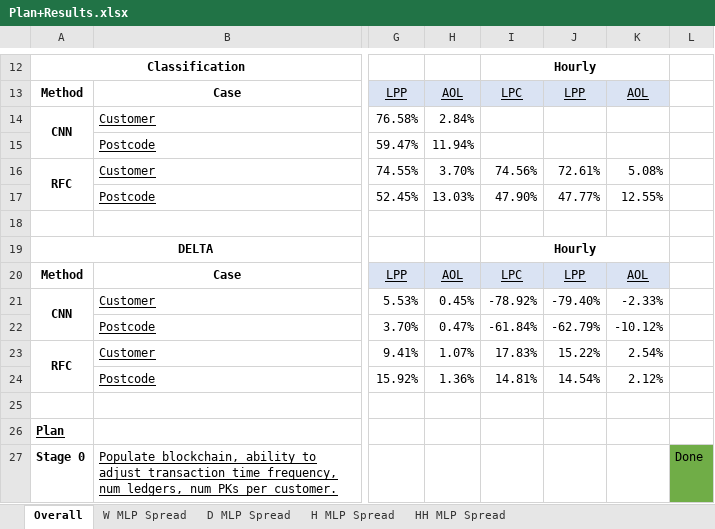
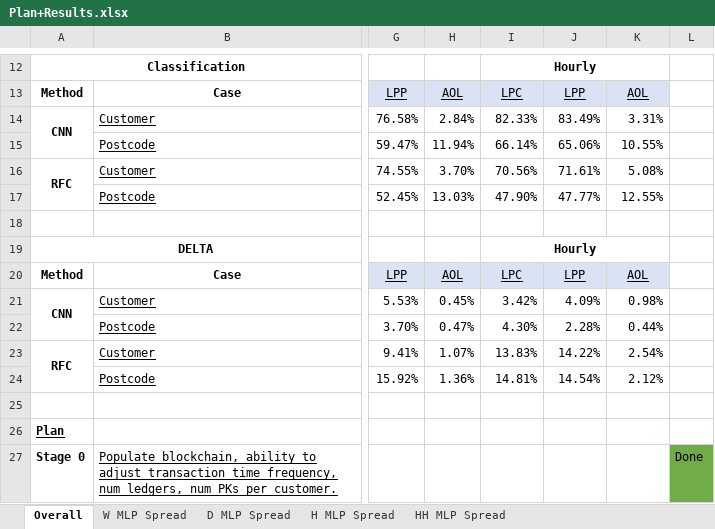
Before and after one commit to Andreww72/SmartGridBlockchainPrivacy, an Excel workbook: Plan+Results.xlsx, sheet Overall, drawn as a sheet; only a part is shown, gaps mark what is left out; values as stored, in another font and other column widths than the file's, no borders; charts and pictures not drawn; the diff names each change by its address in the sheet, - before the commit and + after, or states it on an @@ line.

Commit message:
Remainder of CNN results for solar hourly

```diff
--- a/Plan+Results.xlsx (sheet Overall)
+++ b/Plan+Results.xlsx (sheet Overall)
-I14: (empty)
+I14: 82.33%
-J14: (empty)
+J14: 83.49%
-K14: (empty)
+K14: 3.31%
-I15: (empty)
+I15: 66.14%
-J15: (empty)
+J15: 65.06%
-K15: (empty)
+K15: 10.55%
-I16: 74.56%
+I16: 70.56%
-J16: 72.61%
+J16: 71.61%
-I21: -78.92%
+I21: 3.42%
-J21: -79.40%
+J21: 4.09%
-K21: -2.33%
+K21: 0.98%
-I22: -61.84%
+I22: 4.30%
-J22: -62.79%
+J22: 2.28%
-K22: -10.12%
+K22: 0.44%
-I23: 17.83%
+I23: 13.83%
-J23: 15.22%
+J23: 14.22%
```
Also changed, not shown: charts or pictures, 7 other files.
